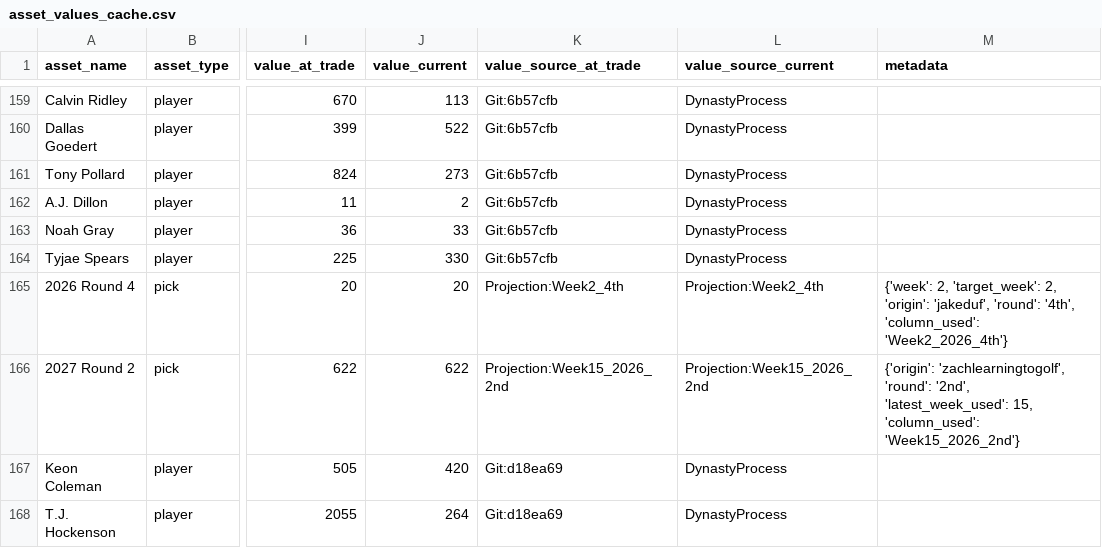
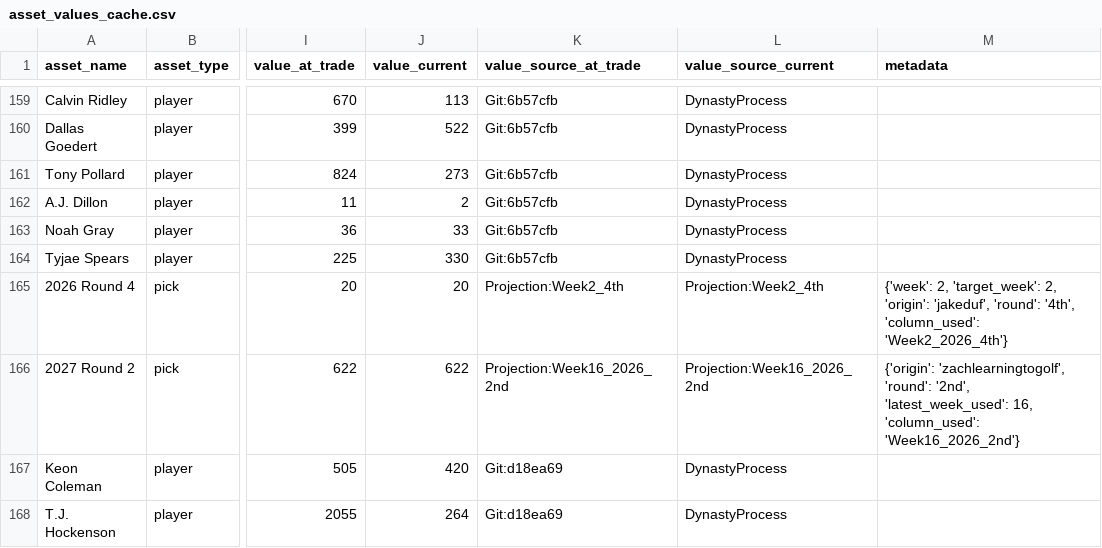
Before and after one commit to capitanlandr/trade-analysis-dashboard, a CSV file: pipeline/asset_values_cache.csv, drawn as a sheet; only a part is shown, gaps mark what is left out; the diff covers the shown part only; the diff names each change by its address in the sheet, - before the commit and + after, or states it on an @@ line.

```diff
--- a/pipeline/asset_values_cache.csv
+++ b/pipeline/asset_values_cache.csv
-K166 (value_source_at_trade): Projection:Week15_2026_2nd
+K166 (value_source_at_trade): Projection:Week16_2026_2nd
-L166 (value_source_current): Projection:Week15_2026_2nd
+L166 (value_source_current): Projection:Week16_2026_2nd
-M166 (metadata): …'2nd', 'latest_week_used': 15, 'column_used': 'Week15_2026_2nd'}
+M166 (metadata): …'2nd', 'latest_week_used': 16, 'column_used': 'Week16_2026_2nd'}
```
Also changed, not shown: 66 edited cells elsewhere in this file, pipeline/league_trades_analysis_pipeline.csv, pipeline/waiver_wire_analysis.csv, 13 other files.
